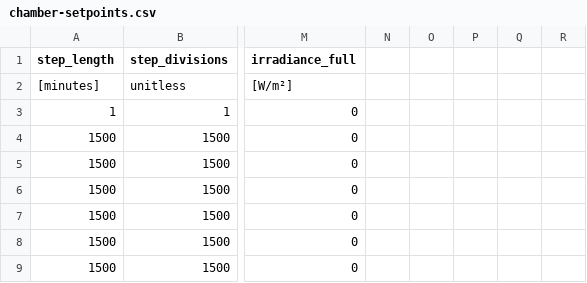
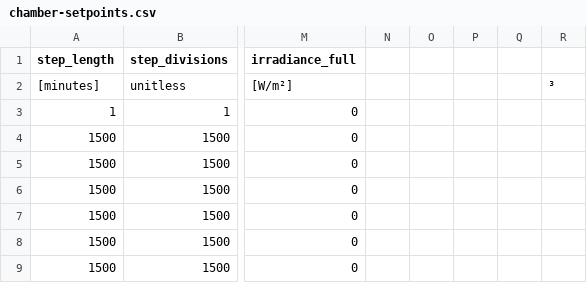
Before and after one commit to NREL/PVDegradationTools, a CSV file: tutorials_and_tools/tutorials_and_tools/chamber-setpoints.csv, drawn as a sheet; only a part is shown, gaps mark what is left out; the diff names each change by its address in the sheet, - before the commit and + after, or states it on an @@ line.

Commit message:
Update chamber-setpoints.csv
Added in some columns and put in units.

```diff
--- a/tutorials_and_tools/tutorials_and_tools/chamber-setpoints.csv
+++ b/tutorials_and_tools/tutorials_and_tools/chamber-setpoints.csv
-R2: (empty)
+R2: ³
```
